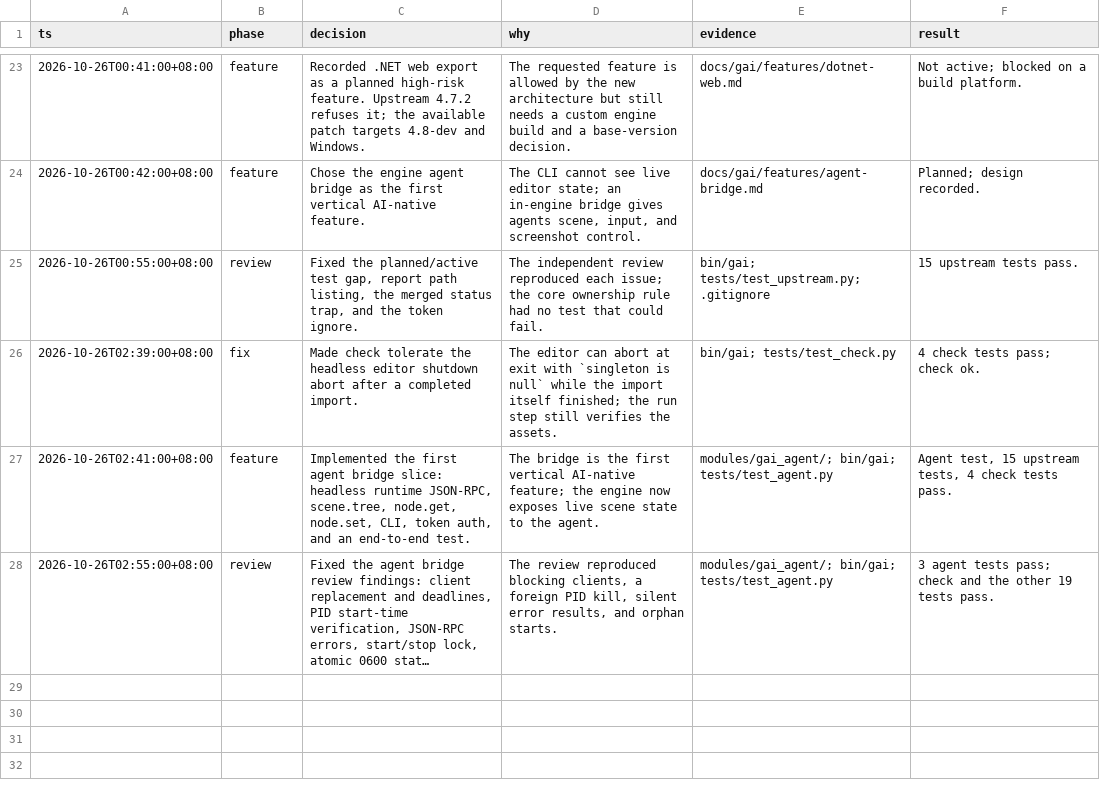
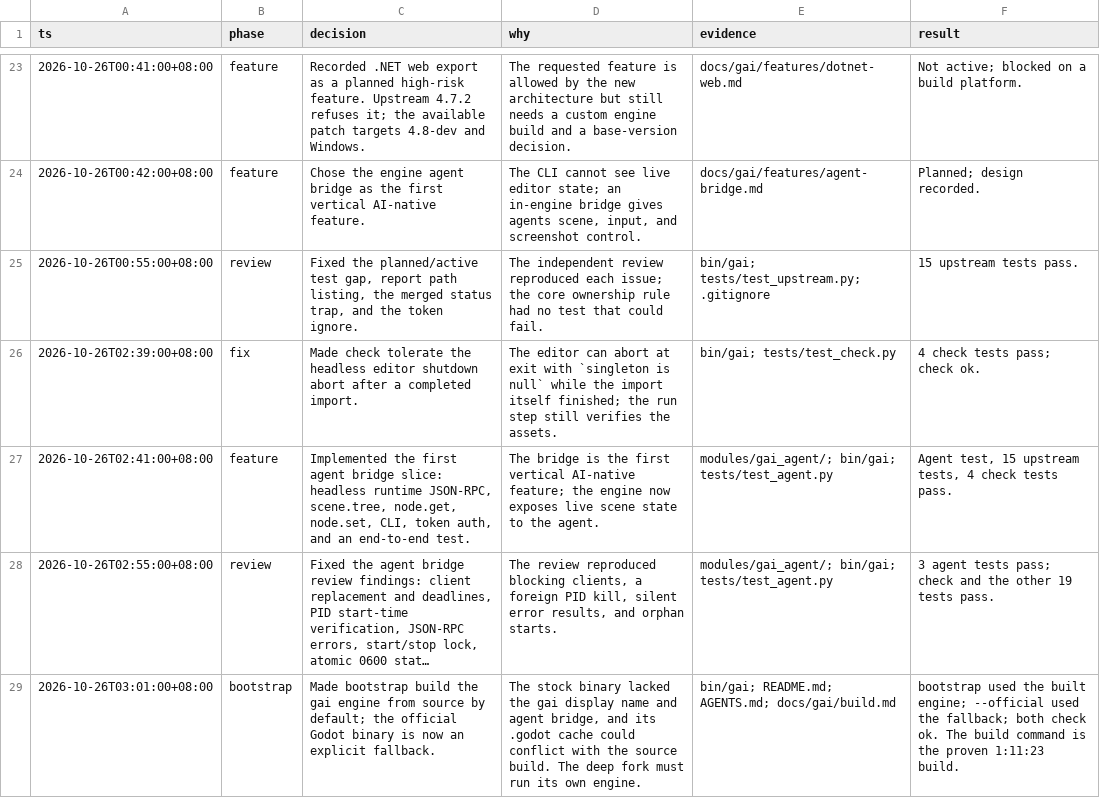
Before and after one commit to jerryshell/gai, a TSV file: docs/gai/decisions/worklog.tsv, drawn as a sheet; only a part is shown, gaps mark what is left out; long unchanged cells end in …; the diff names each change by its address in the sheet, - before the commit and + after, or states it on an @@ line.

Commit message:
Build gai from source on first run

```diff
--- a/docs/gai/decisions/worklog.tsv
+++ b/docs/gai/decisions/worklog.tsv
+row 29: 2026-10-26T03:01:00+08:00 | bootstrap | Made bootstrap build the gai engine from source by default; the official Godot binary is now an explicit fallback. | The stock binary lacked the gai display name and agent bridge, and its .godot cache could conflict with the source build. The deep fork must run its own engine. | bin/gai; README.md; AGENTS.md; docs/gai/build.md | bootstrap used the built engine; --official used the fallback; both check ok. The build command is the proven 1:11:23 build.
```
Also changed, not shown: 6 other files.
